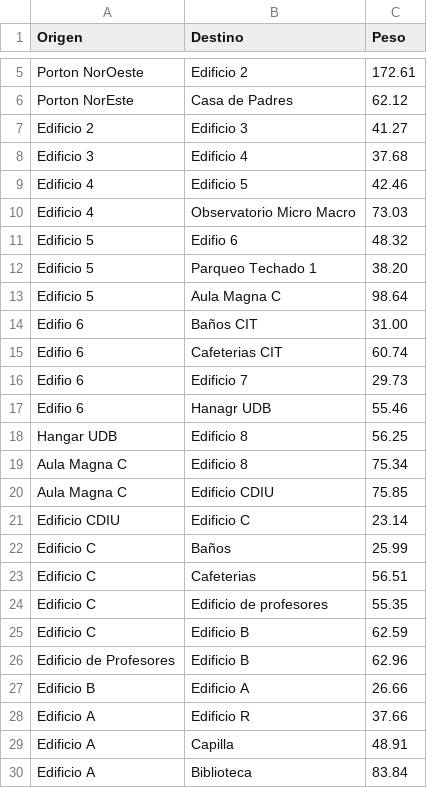
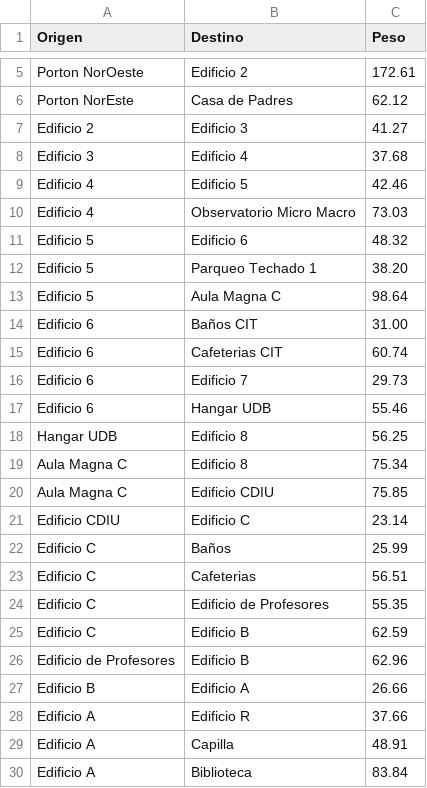
Before and after one commit to P-4L-0/DeDsafio_3, a CSV file: DeDsafio3/bin/Debug/net10.0-windows/aristas.csv, drawn as a sheet; only a part is shown, gaps mark what is left out.

```diff
--- a/DeDsafio3/bin/Debug/net10.0-windows/aristas.csv
+++ b/DeDsafio3/bin/Debug/net10.0-windows/aristas.csv
@@ -10,9 +10,9 @@ Edificio 4,Edificio 5,42.46
 Edificio 4,Observatorio Micro Macro,73.03
-Edificio 5,Edifio 6,48.32
+Edificio 5,Edificio 6,48.32
 Edificio 5,Parqueo Techado 1,38.20
 Edificio 5,Aula Magna C,98.64
-Edifio 6,Baños CIT,31.00
-Edifio 6,Cafeterias CIT,60.74
-Edifio 6,Edificio 7,29.73
-Edifio 6,Hanagr UDB,55.46
+Edificio 6,Baños CIT,31.00
+Edificio 6,Cafeterias CIT,60.74
+Edificio 6,Edificio 7,29.73
+Edificio 6,Hangar UDB,55.46
 Hangar UDB,Edificio 8,56.25
@@ -23,3 +23,3 @@ Edificio C,Baños,25.99
 Edificio C,Cafeterias,56.51
-Edificio C,Edificio de profesores,55.35
+Edificio C,Edificio de Profesores,55.35
 Edificio C,Edificio B,62.59
```
Also changed, not shown: DeDsafio3/bin/Debug/net10.0-windows/nodos.csv, 36 other files.
